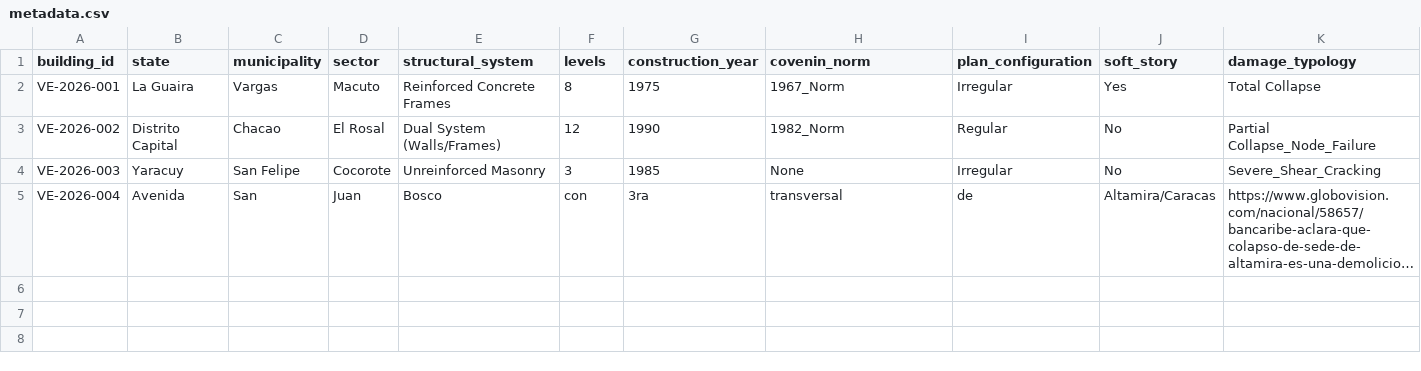
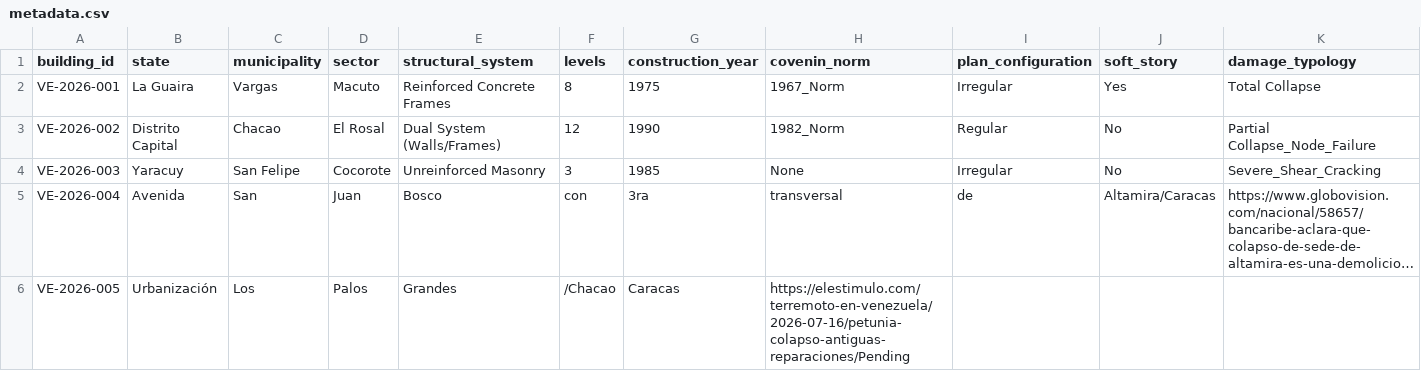
Before and after one commit to sefadula/StructDamage-CV-Venezuela, a CSV file: dataset/metadata.csv, drawn as a sheet; only a part is shown; long unchanged cells end in …; rows hold the shown columns only; the diff covers the shown part only; the diff names each change by its address in the sheet, - before the commit and + after, or states it on an @@ line.

Commit message:
Add new entries to metadata.csv for recent incidents

```diff
--- a/dataset/metadata.csv
+++ b/dataset/metadata.csv
+row 6: VE-2026-005 | Urbanización | Los | Palos | Grandes | /Chacao | Caracas | https://elestimulo.com/terremoto-en-venezuela/2026-07-16/petunia-colapso-antiguas-reparaciones/Pending
```
Also changed, not shown: 1 added row elsewhere in this file.
